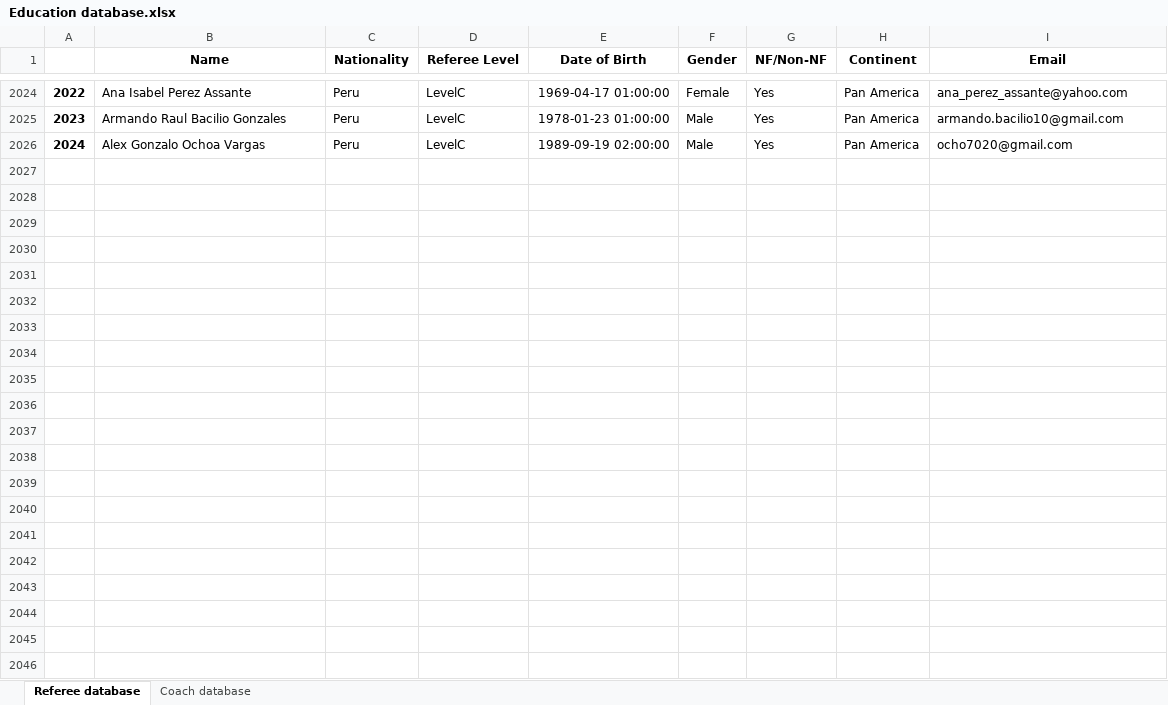
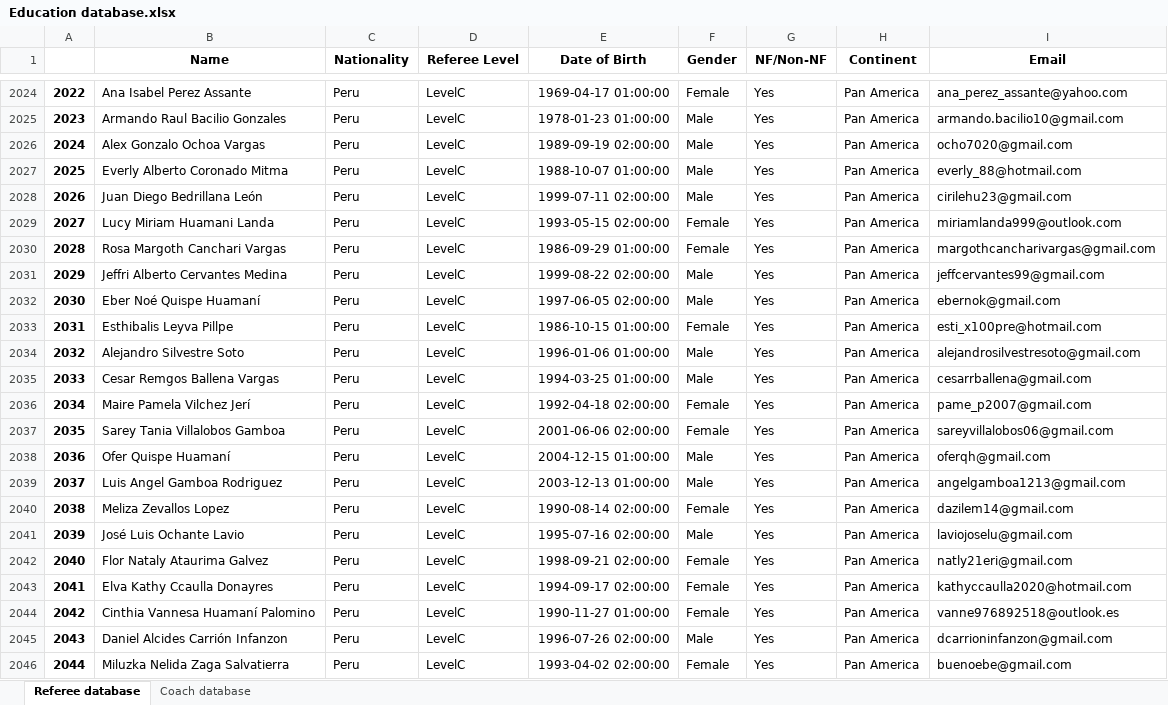
Before and after one commit to basketking/FITEQ-Education-Database, an Excel workbook: Education database.xlsx, sheet Referee database, drawn as a sheet; only a part is shown, gaps mark what is left out; values as stored, in another font and other column widths than the file's, no borders; the diff names each change by its address in the sheet, - before the commit and + after, or states it on an @@ line.

Commit message:
Add files via upload

```diff
--- a/Education database.xlsx (sheet Referee database)
+++ b/Education database.xlsx (sheet Referee database)
+row 2027: 2025 | Everly Alberto Coronado Mitma | Peru | LevelC | 1988-10-07 01:00:00 | Male | Yes | Pan America | everly_88@hotmail.com
+row 2028: 2026 | Juan Diego Bedrillana León | Peru | LevelC | 1999-07-11 02:00:00 | Male | Yes | Pan America | cirilehu23@gmail.com
+row 2029: 2027 | Lucy Miriam Huamani Landa | Peru | LevelC | 1993-05-15 02:00:00 | Female | Yes | Pan America | miriamlanda999@outlook.com
+row 2030: 2028 | Rosa Margoth Canchari Vargas | Peru | LevelC | 1986-09-29 01:00:00 | Female | Yes | Pan America | margothcancharivargas@gmail.com
+row 2031: 2029 | Jeffri Alberto Cervantes Medina | Peru | LevelC | 1999-08-22 02:00:00 | Male | Yes | Pan America | jeffcervantes99@gmail.com
+row 2032: 2030 | Eber Noé Quispe Huamaní | Peru | LevelC | 1997-06-05 02:00:00 | Male | Yes | Pan America | ebernok@gmail.com
+row 2033: 2031 | Esthibalis Leyva Pillpe | Peru | LevelC | 1986-10-15 01:00:00 | Female | Yes | Pan America | esti_x100pre@hotmail.com
+row 2034: 2032 | Alejandro Silvestre Soto | Peru | LevelC | 1996-01-06 01:00:00 | Male | Yes | Pan America | alejandrosilvestresoto@gmail.com
+row 2035: 2033 | Cesar Remgos Ballena Vargas | Peru | LevelC | 1994-03-25 01:00:00 | Male | Yes | Pan America | cesarrballena@gmail.com
+row 2036: 2034 | Maire Pamela Vilchez Jerí | Peru | LevelC | 1992-04-18 02:00:00 | Female | Yes | Pan America | pame_p2007@gmail.com
+row 2037: 2035 | Sarey Tania Villalobos Gamboa | Peru | LevelC | 2001-06-06 02:00:00 | Female | Yes | Pan America | sareyvillalobos06@gmail.com
+row 2038: 2036 | Ofer Quispe Huamaní | Peru | LevelC | 2004-12-15 01:00:00 | Male | Yes | Pan America | oferqh@gmail.com
+row 2039: 2037 | Luis Angel Gamboa Rodriguez | Peru | LevelC | 2003-12-13 01:00:00 | Male | Yes | Pan America | angelgamboa1213@gmail.com
+row 2040: 2038 | Meliza Zevallos Lopez | Peru | LevelC | 1990-08-14 02:00:00 | Female | Yes | Pan America | dazilem14@gmail.com
+row 2041: 2039 | José Luis Ochante Lavio | Peru | LevelC | 1995-07-16 02:00:00 | Male | Yes | Pan America | laviojoselu@gmail.com
+row 2042: 2040 | Flor Nataly Ataurima Galvez | Peru | LevelC | 1998-09-21 02:00:00 | Female | Yes | Pan America | natly21eri@gmail.com
+row 2043: 2041 | Elva Kathy Ccaulla Donayres | Peru | LevelC | 1994-09-17 02:00:00 | Female | Yes | Pan America | kathyccaulla2020@hotmail.com
+row 2044: 2042 | Cinthia Vannesa Huamaní Palomino | Peru | LevelC | 1990-11-27 01:00:00 | Female | Yes | Pan America | vanne976892518@outlook.es
+row 2045: 2043 | Daniel Alcides Carrión Infanzon | Peru | LevelC | 1996-07-26 02:00:00 | Male | Yes | Pan America | dcarrioninfanzon@gmail.com
+row 2046: 2044 | Miluzka Nelida Zaga Salvatierra | Peru | LevelC | 1993-04-02 02:00:00 | Female | Yes | Pan America | buenoebe@gmail.com
```
Also changed, not shown: sheet Coach database.
